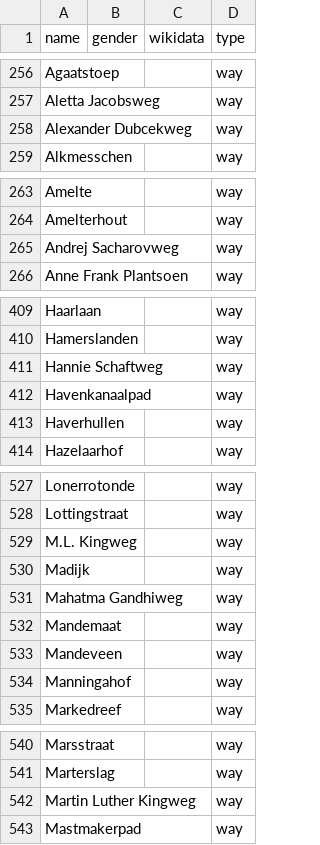
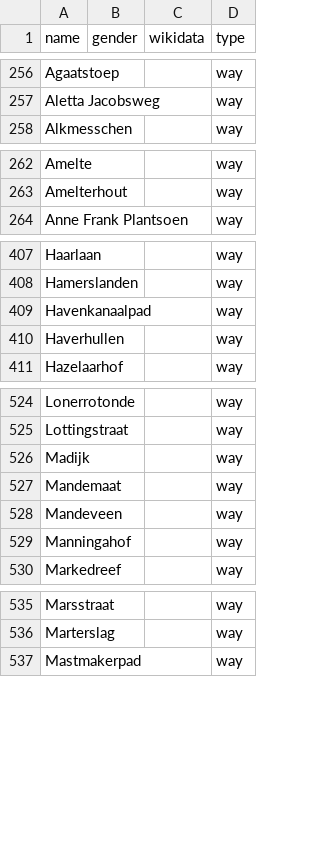
Before and after one commit to RobinLinde/equalstreetnames-assen, a CSV file: data/other.csv, drawn as a sheet; only a part is shown, gaps mark what is left out; the diff covers the shown part only.

```diff
--- a/data/other.csv
+++ b/data/other.csv
@@ -257,3 +257,2 @@ Agaatstoep,,,way
 "Aletta Jacobsweg",,,way
-"Alexander Dubcekweg",,,way
 Alkmesschen,,,way
@@ -264,3 +263,2 @@ Amelte,,,way
 Amelterhout,,,way
-"Andrej Sacharovweg",,,way
 "Anne Frank Plantsoen",,,way
@@ -410,3 +408,2 @@ Haarlaan,,,way
 Hamerslanden,,,way
-"Hannie Schaftweg",,,way
 Havenkanaalpad,,,way
@@ -528,5 +525,3 @@ Lonerrotonde,,,way
 Lottingstraat,,,way
-"M.L. Kingweg",,,way
 Madijk,,,way
-"Mahatma Gandhiweg",,,way
 Mandemaat,,,way
@@ -541,3 +536,2 @@ Marsstraat,,,way
 Marterslag,,,way
-"Martin Luther Kingweg",,,way
 Mastmakerpad,,,way
```
Also changed, not shown: 1 removed row elsewhere in this file, data/gender.csv, 2 other files.
